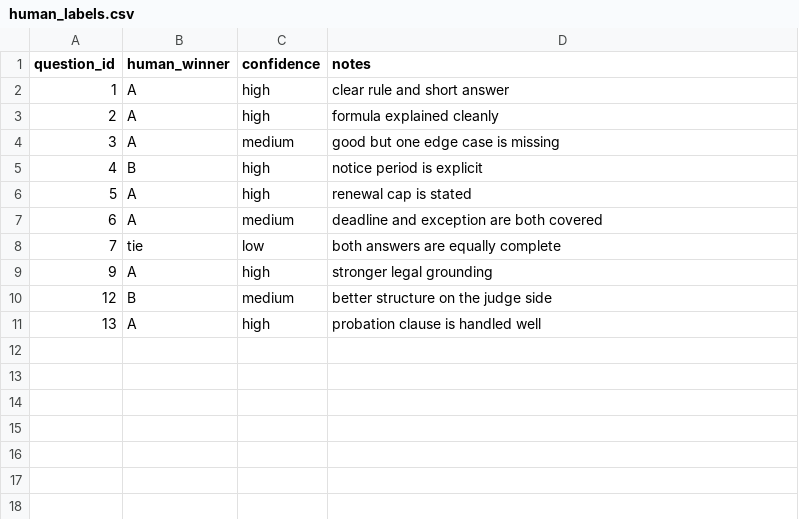
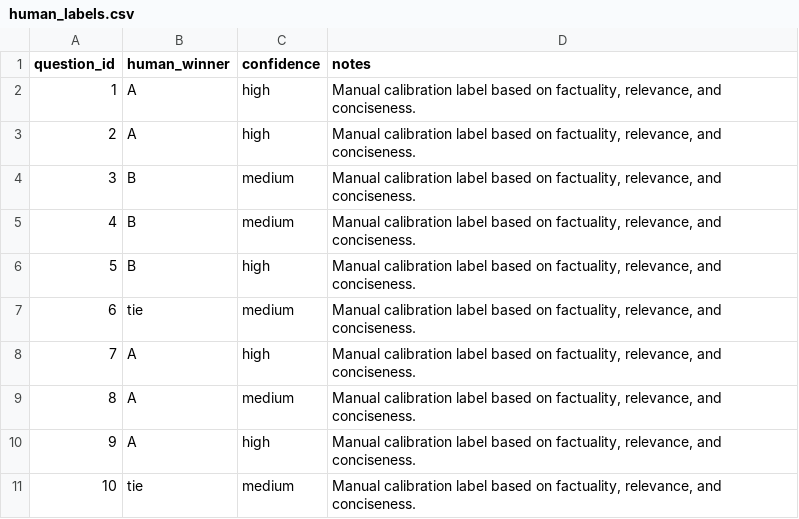
Before and after one commit to AnhLD2809/lab24-eval-guardrails-LeDuyAnh, a CSV file: phase-b/human_labels.csv, drawn as a sheet; removed rows and columns are numbered as before the commit, all else as after; the diff names each change by its address in the sheet, - before the commit and + after, or states it on an @@ line.

```diff
--- a/phase-b/human_labels.csv
+++ b/phase-b/human_labels.csv
-D2 (notes): clear rule and short answer
+D2 (notes): Manual calibration label based on factuality, relevance, and conciseness.
-D3 (notes): formula explained cleanly
+D3 (notes): Manual calibration label based on factuality, relevance, and conciseness.
-B4 (human_winner): A
+B4 (human_winner): B
-D4 (notes): good but one edge case is missing
+D4 (notes): Manual calibration label based on factuality, relevance, and conciseness.
-C5 (confidence): high
+C5 (confidence): medium
-D5 (notes): notice period is explicit
+D5 (notes): Manual calibration label based on factuality, relevance, and conciseness.
-B6 (human_winner): A
+B6 (human_winner): B
-D6 (notes): renewal cap is stated
+D6 (notes): Manual calibration label based on factuality, relevance, and conciseness.
-B7 (human_winner): A
+B7 (human_winner): tie
-D7 (notes): deadline and exception are both covered
+D7 (notes): Manual calibration label based on factuality, relevance, and conciseness.
-B8 (human_winner): tie
+B8 (human_winner): A
-C8 (confidence): low
+C8 (confidence): high
-D8 (notes): both answers are equally complete
+D8 (notes): Manual calibration label based on factuality, relevance, and conciseness.
+row 9: 8 | A | medium | Manual calibration label based on factuality, relevance, and conciseness.
-D10 (notes): stronger legal grounding
+D10 (notes): Manual calibration label based on factuality, relevance, and conciseness.
-row 10: 12 | B | medium | better structure on the judge side
-row 11: 13 | A | high | probation clause is handled well
+row 11: 10 | tie | medium | Manual calibration label based on factuality, relevance, and conciseness.
```
Also changed, not shown: phase-c/adversarial_test_results.csv, phase-c/latency_benchmark.csv, 22 other files.
